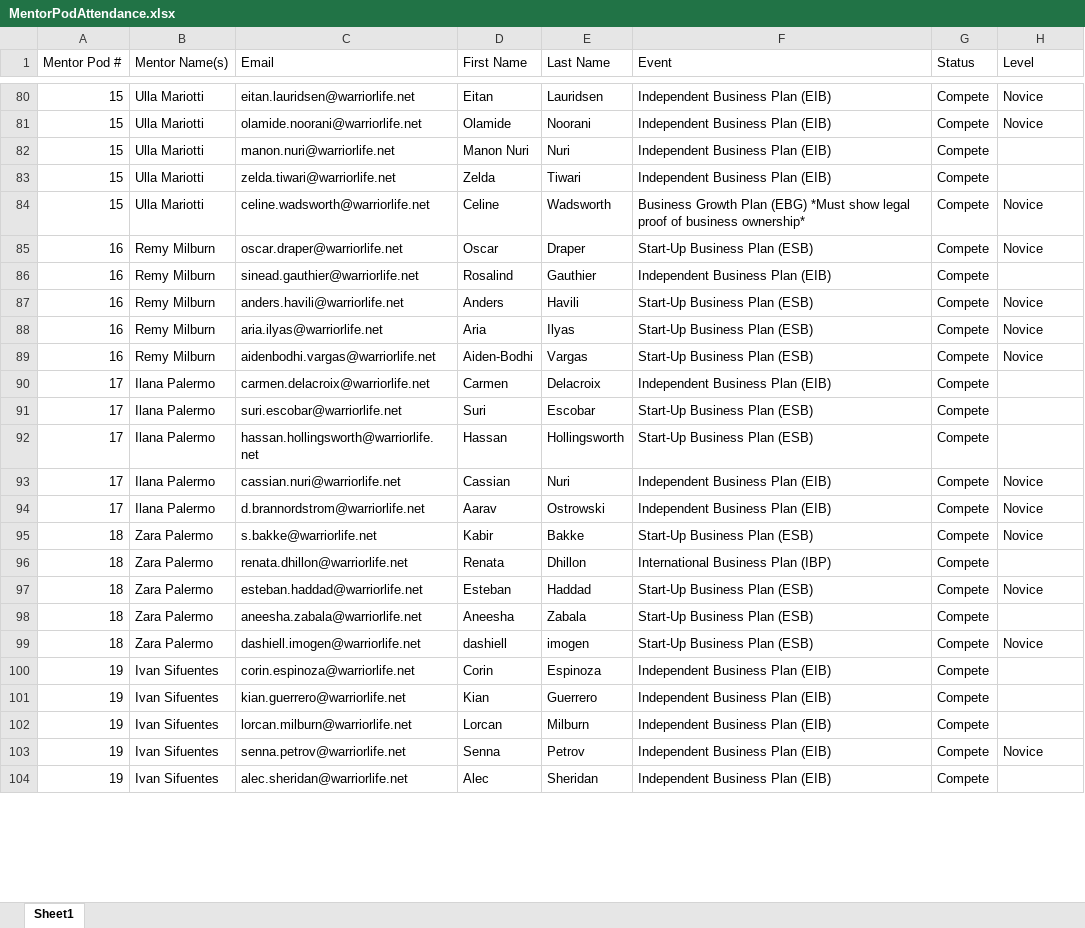
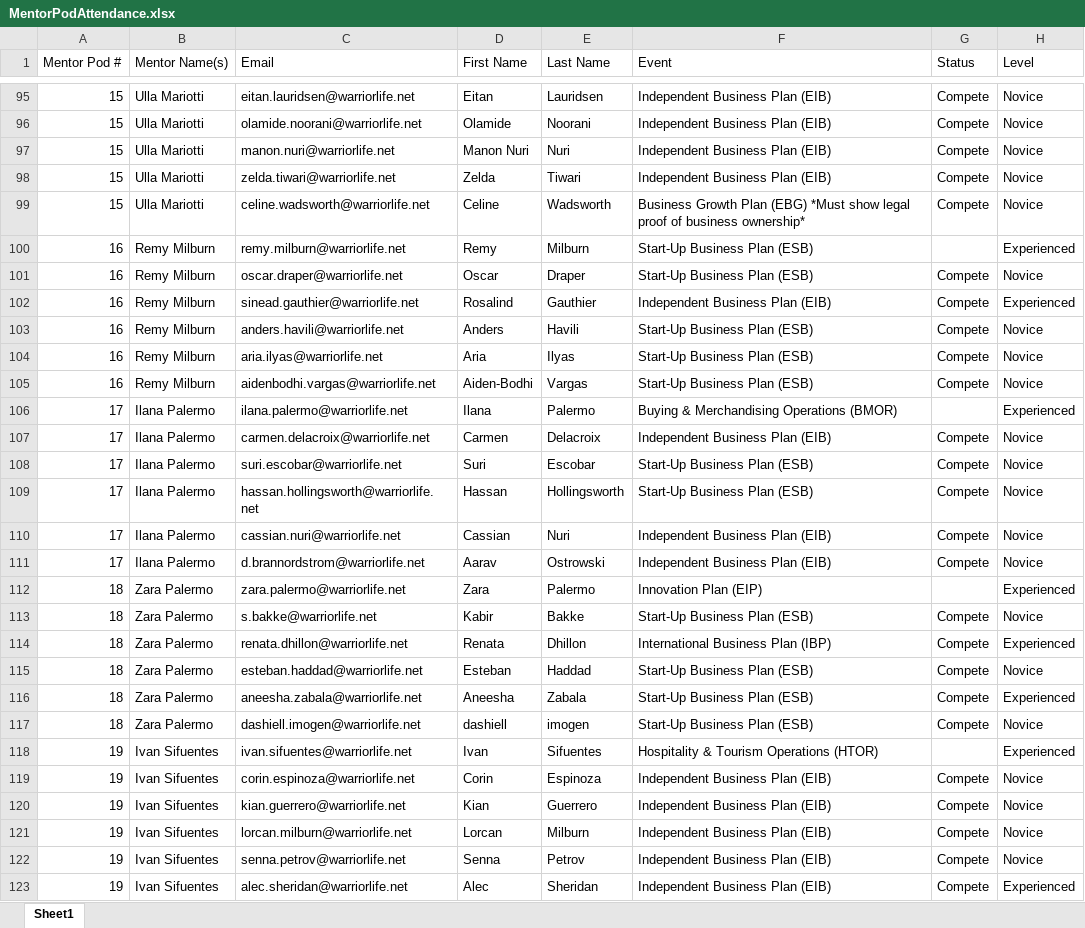
Before and after one commit to hweichen77-dot/DECA-mentor-pods, an Excel workbook: MentorPodAttendance.xlsx, sheet Sheet1, drawn as a sheet; only a part is shown, gaps mark what is left out; values as stored, in another font and other column widths than the file's, no borders; addresses are those after the commit; the diff covers the shown part only; the diff names each change by its address in the sheet, - before the commit and + after, or states it on an @@ line.

Commit message:
List mentors in the attendance sheet and fill missing levels from years
Each pod's mentor gets a row with a blank Status, since mentors are
officers, and Level Experienced. A mentee missing from the level sheet
is Experienced from the third year in DECA on and Novice before that.

```diff
--- a/MentorPodAttendance.xlsx (sheet Sheet1)
+++ b/MentorPodAttendance.xlsx (sheet Sheet1)
-H97:H98 (Level): (empty)
+H97:H98 (Level): Novice
+row 100: 16 | Remy Milburn | remy.milburn@warriorlife.net | Remy | Milburn | Start-Up Business Plan (ESB) |  | Experienced
-H102 (Level): (empty)
+H102 (Level): Experienced
+row 106: 17 | Ilana Palermo | ilana.palermo@warriorlife.net | Ilana | Palermo | Buying & Merchandising Operations (BMOR) |  | Experienced
-H107:H109 (Level): (empty)
+H107:H109 (Level): Novice
+row 112: 18 | Zara Palermo | zara.palermo@warriorlife.net | Zara | Palermo | Innovation Plan (EIP) |  | Experienced
-H114 (Level): (empty)
+H114 (Level): Experienced
-H116 (Level): (empty)
+H116 (Level): Experienced
+row 118: 19 | Ivan Sifuentes | ivan.sifuentes@warriorlife.net | Ivan | Sifuentes | Hospitality & Tourism Operations (HTOR) |  | Experienced
-H119:H121 (Level): (empty)
+H119:H121 (Level): Novice
-H123 (Level): (empty)
+H123 (Level): Experienced
```
Also changed, not shown: 27 added rows and 78 edited cells elsewhere in this sheet, MentorPodSorting.xlsx, 3 other files.
